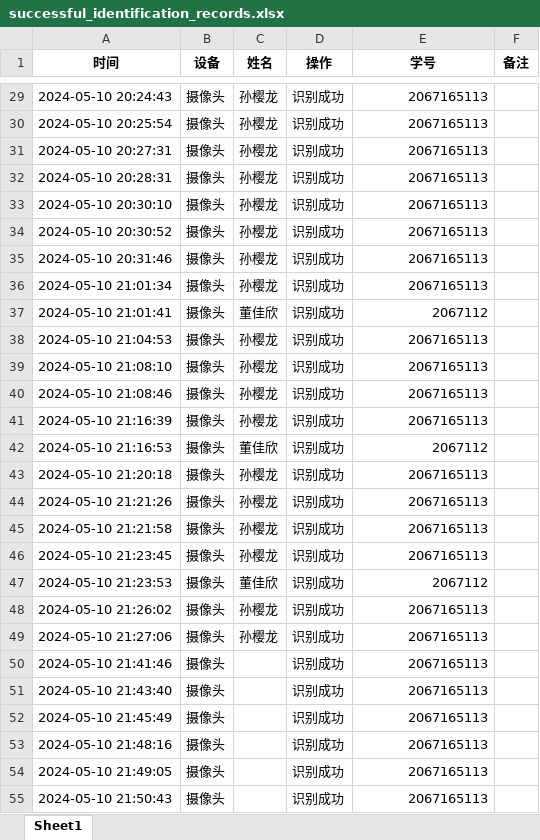
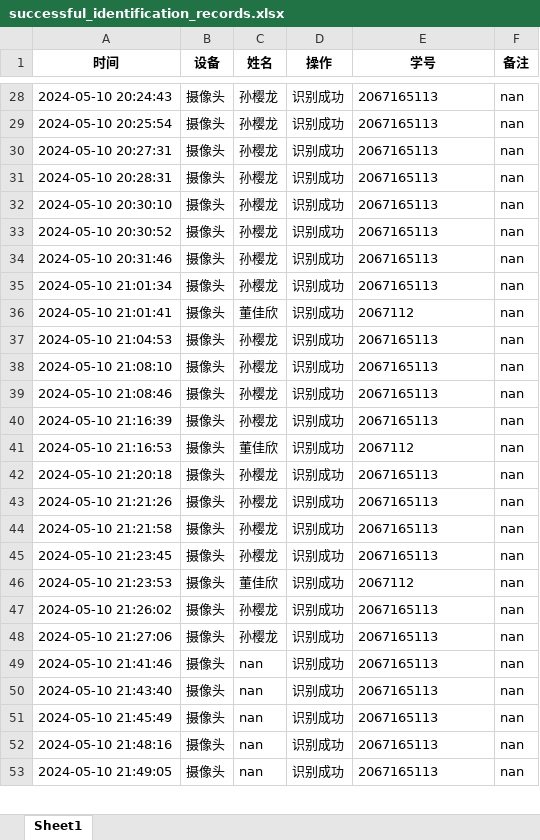
Before and after one commit to SpecialSun/PyLibFaceAuthSystem, an Excel workbook: data/successful_identification_records.xlsx, sheet Sheet1, drawn as a sheet; only a part is shown, gaps mark what is left out; values as stored, in another font and other column widths than the file's, no borders; removed rows and columns are numbered as before the commit, all else as after; the diff covers the shown part only; the diff names each change by its address in the sheet, - before the commit and + after, or states it on an @@ line.

```diff
--- a/data/successful_identification_records.xlsx (sheet Sheet1)
+++ b/data/successful_identification_records.xlsx (sheet Sheet1)
-E28:E53 alignment: right
+E28:E53 alignment: left
-F28:F53 (备注): (empty)
+F28:F53 (备注): nan
-C49:C53 (姓名): (empty)
+C49:C53 (姓名): nan
-row 55: 2024-05-10 21:50:43 | 摄像头 |  | 识别成功 | 2067165113
```
Also changed, not shown: 10 added rows, 1 removed row, 52 edited cells and cell formats elsewhere in this sheet, data/login_records.xlsx, 5 other files.
